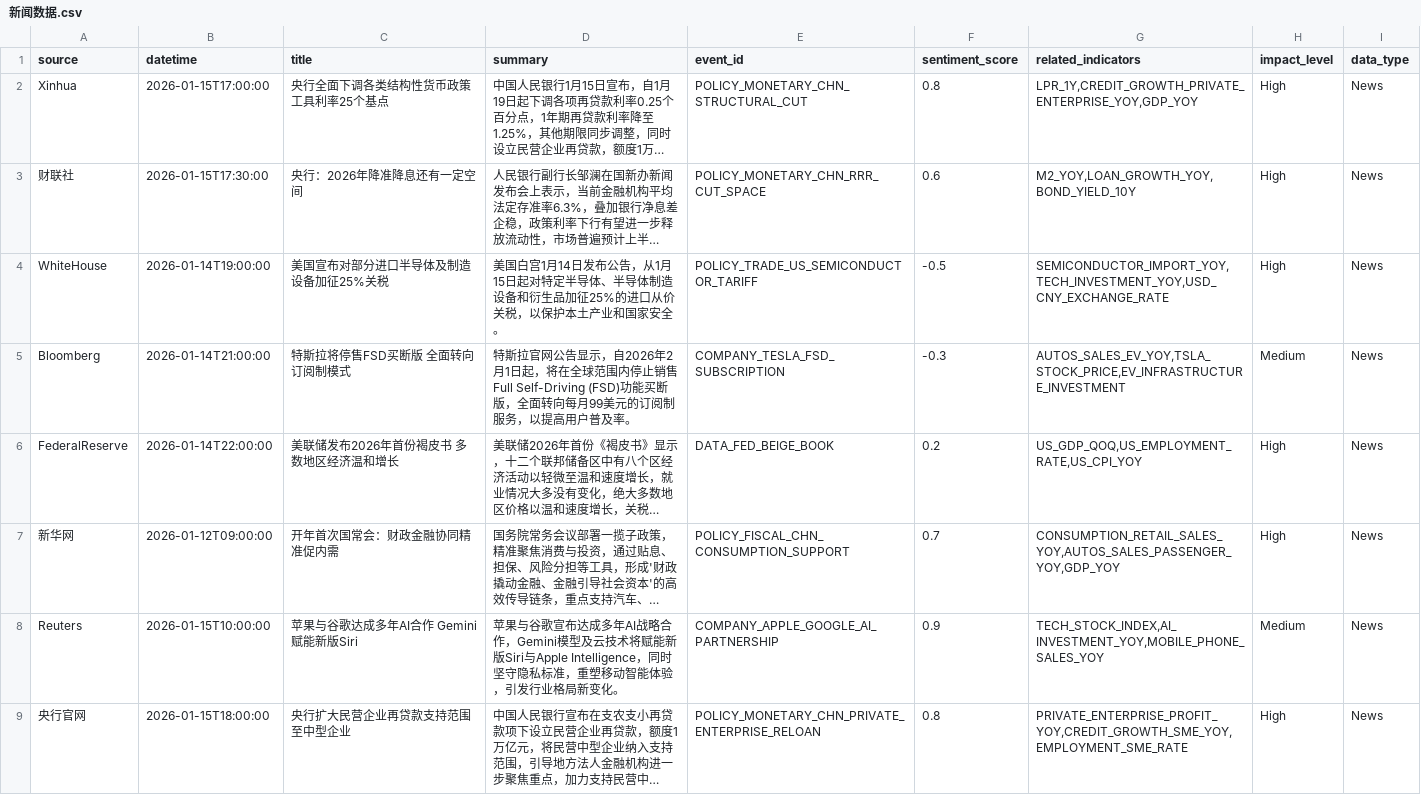
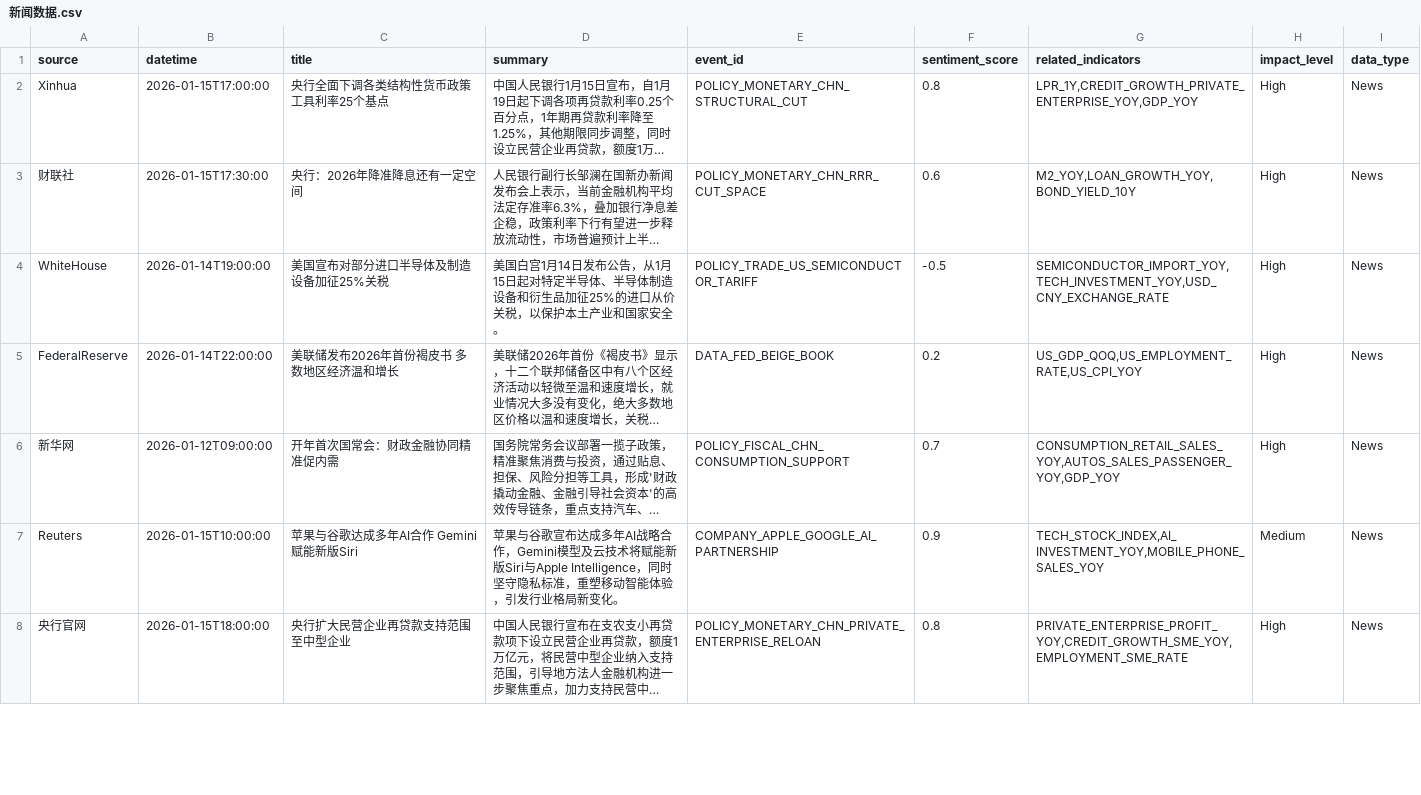
Before and after one commit to CheukYuen/asset-allocation-model, a CSV file: agent/市场解读/新闻数据.csv, drawn as a sheet; only a part is shown; long unchanged cells end in …; removed rows and columns are numbered as before the commit, all else as after; the diff covers the shown part only; the diff names each change by its address in the sheet, - before the commit and + after, or states it on an @@ line.

```diff
--- a/agent/市场解读/新闻数据.csv
+++ b/agent/市场解读/新闻数据.csv
-row 5: Bloomberg | 2026-01-14T21:00:00 | 特斯拉将停售FSD买断版 全面转向订阅制模式 | 特斯拉官网公告显示，自2026年2月1日起，将在全球范围内停止销售Full Self-Driving (FSD)功能买断版，全面转向每月99美元的订阅制服务，以提高用户普及率。 | COMPANY_TESLA_FSD_SUBSCRIPTION | -0.3 | AUTOS_SALES_EV_YOY,TSLA_STOCK_PRICE,EV_INFRASTRUCTURE_INVESTMENT | Medium | News
```
Also changed, not shown: 2 added rows elsewhere in this file, agent/市场解读/market_data_20260122.csv.
